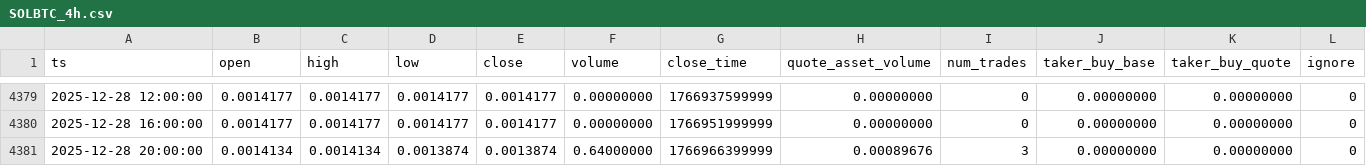
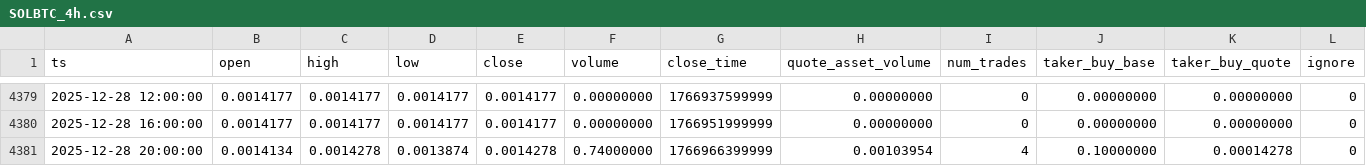
Before and after one commit to McNultyyy/BTC-Pair-OrderBlock-Finder, a CSV file: data/raw/SOLBTC_4h.csv, drawn as a sheet; only a part is shown, gaps mark what is left out.

```diff
--- a/data/raw/SOLBTC_4h.csv
+++ b/data/raw/SOLBTC_4h.csv
@@ -4380,2 +4380,2 @@ ts,open,high,low,close,volume,close_time,quote_asset_volume,num_trades,taker_buy
 2025-12-28 16:00:00,0.0014177,0.0014177,0.0014177,0.0014177,0.00000000,1766951999999,0.00000000,0,0.00000000,0.00000000,0
-2025-12-28 20:00:00,0.0014134,0.0014134,0.0013874,0.0013874,0.64000000,1766966399999,0.00089676,3,0.00000000,0.00000000,0
+2025-12-28 20:00:00,0.0014134,0.0014278,0.0013874,0.0014278,0.74000000,1766966399999,0.00103954,4,0.10000000,0.00014278,0
```
